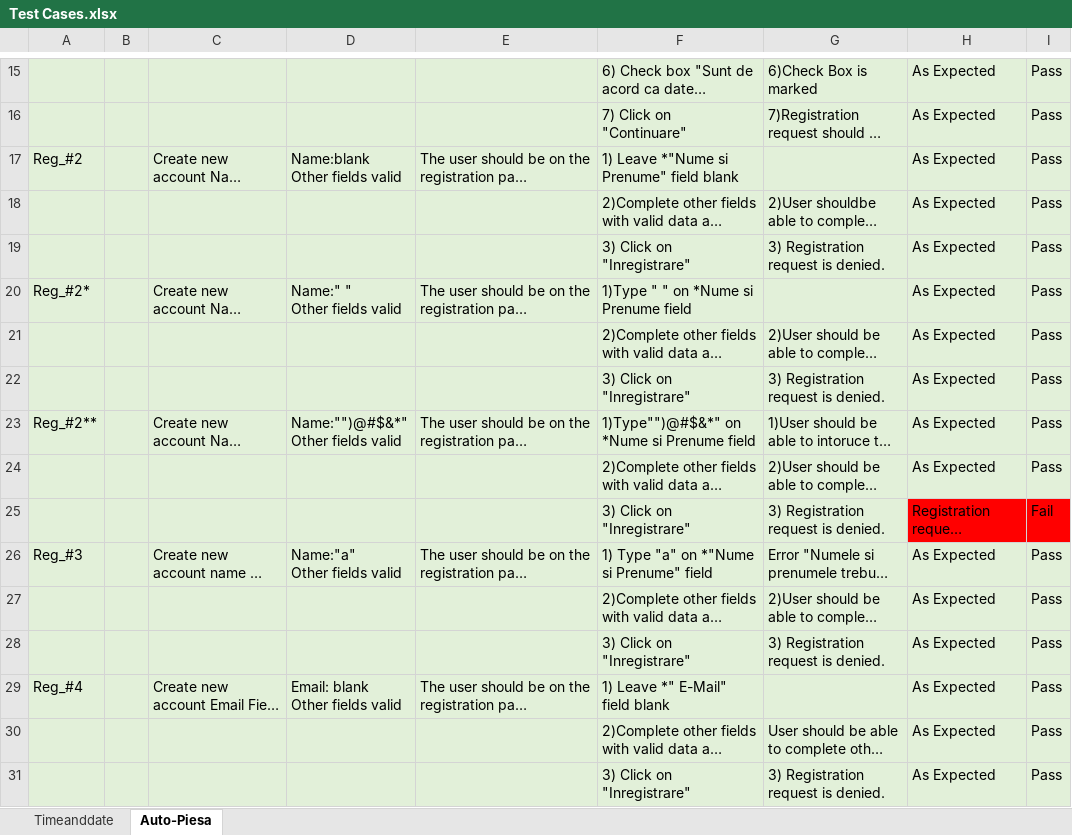
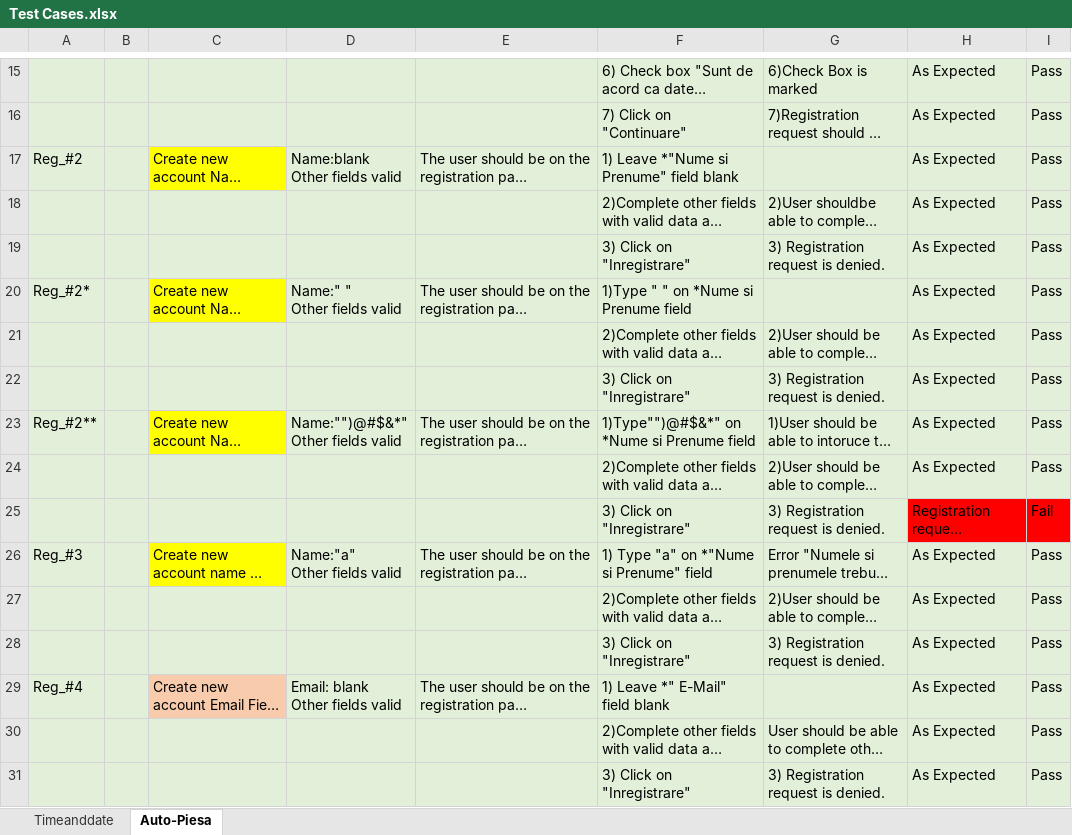
Before and after one commit to dunca205/Modul2, an Excel workbook: QA/Selenium/Test Cases.xlsx, sheet Auto-Piesa, drawn as a sheet; only a part is shown, gaps mark what is left out; long unchanged cells end in …; values as stored, in another font and other column widths than the file's, no borders; the diff covers the shown part only; the diff names each change by its address in the sheet, - before the commit and + after, or states it on an @@ line.

```diff
--- a/QA/Selenium/Test Cases.xlsx (sheet Auto-Piesa)
+++ b/QA/Selenium/Test Cases.xlsx (sheet Auto-Piesa)
-C17 fill: #E2F0D9
+C17 fill: #FFFF00
-C20 fill: #E2F0D9
+C20 fill: #FFFF00
-C23 fill: #E2F0D9
+C23 fill: #FFFF00
-C26 fill: #E2F0D9
+C26 fill: #FFFF00
-C29 fill: #E2F0D9
+C29 fill: #F8CBAD
```
Also changed, not shown: cell formats elsewhere in this sheet, 9 other files.
